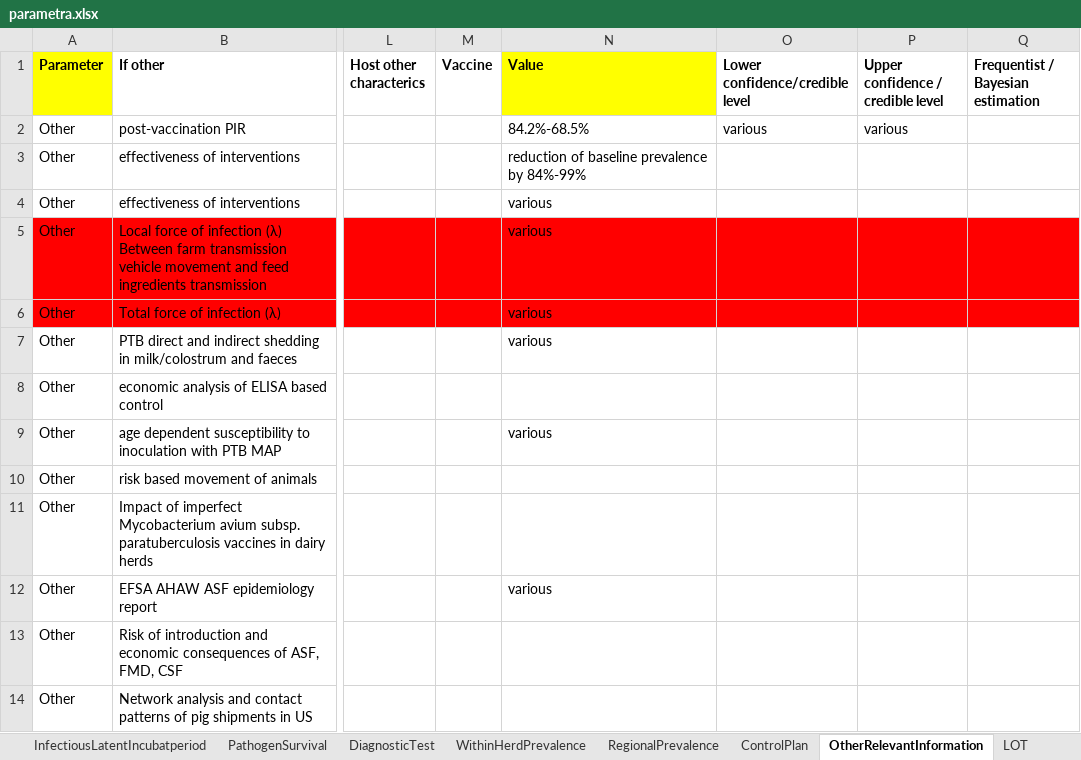
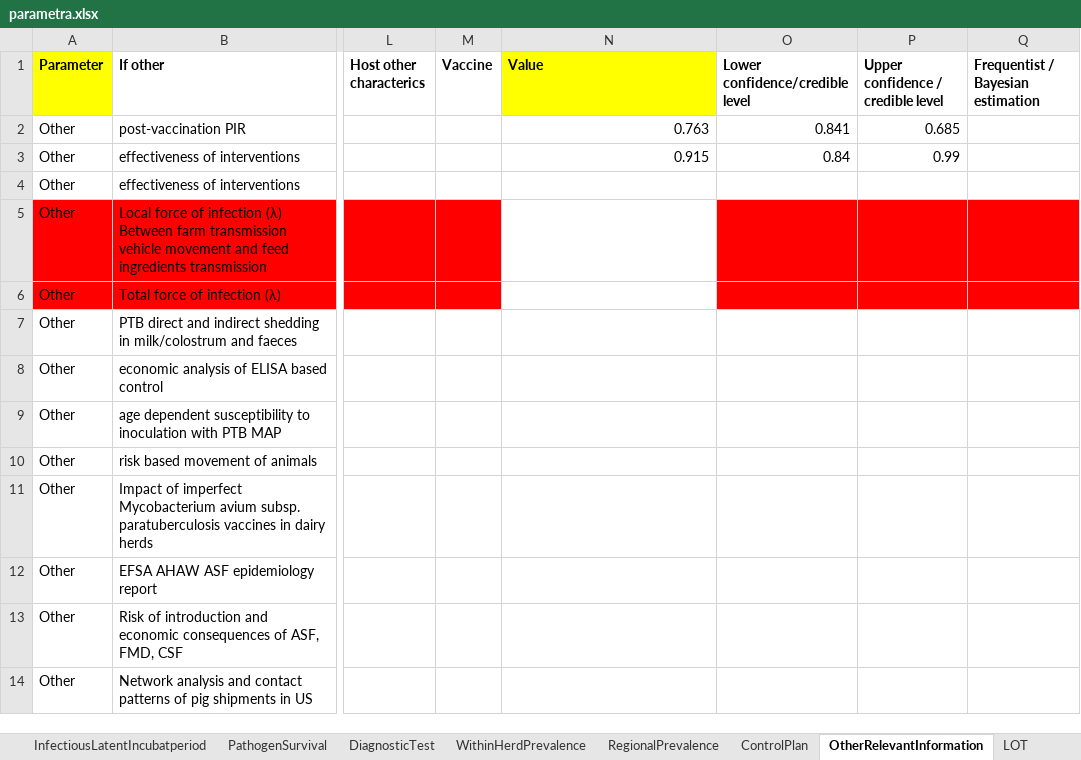
Before and after one commit to BIOSECURE-EU/parametra, an Excel workbook: data/parametra.xlsx, sheet OtherRelevantInformation, drawn as a sheet; only a part is shown, gaps mark what is left out; values as stored, in another font and other column widths than the file's, no borders; the diff names each change by its address in the sheet, - before the commit and + after, or states it on an @@ line.

```diff
--- a/data/parametra.xlsx (sheet OtherRelevantInformation)
+++ b/data/parametra.xlsx (sheet OtherRelevantInformation)
-N2 (Value): 84.2%-68.5%
+N2 (Value): 0.763
-O2 (Lower confidence/credible level): various
+O2 (Lower confidence/credible level): 0.841
-P2: various
+P2: 0.685
-N3 (Value): reduction of baseline prevalence by 84%-99%
+N3 (Value): 0.915
-O3 (Lower confidence/credible level): (empty)
+O3 (Lower confidence/credible level): 0.84
-P3: (empty)
+P3: 0.99
-N4:N7 (Value): various
+N4:N7 (Value): (empty)
-N5:N6 fill: #FF0000
+N5:N6 fill: none
-N9 (Value): various
+N9 (Value): (empty)
-N12 (Value): various
+N12 (Value): (empty)
```
Also changed, not shown: sheet DiagnosticTest, sheet InfectiousLatentIncubatperiod, sheet LOT, sheet Transmission, 14 other files.
